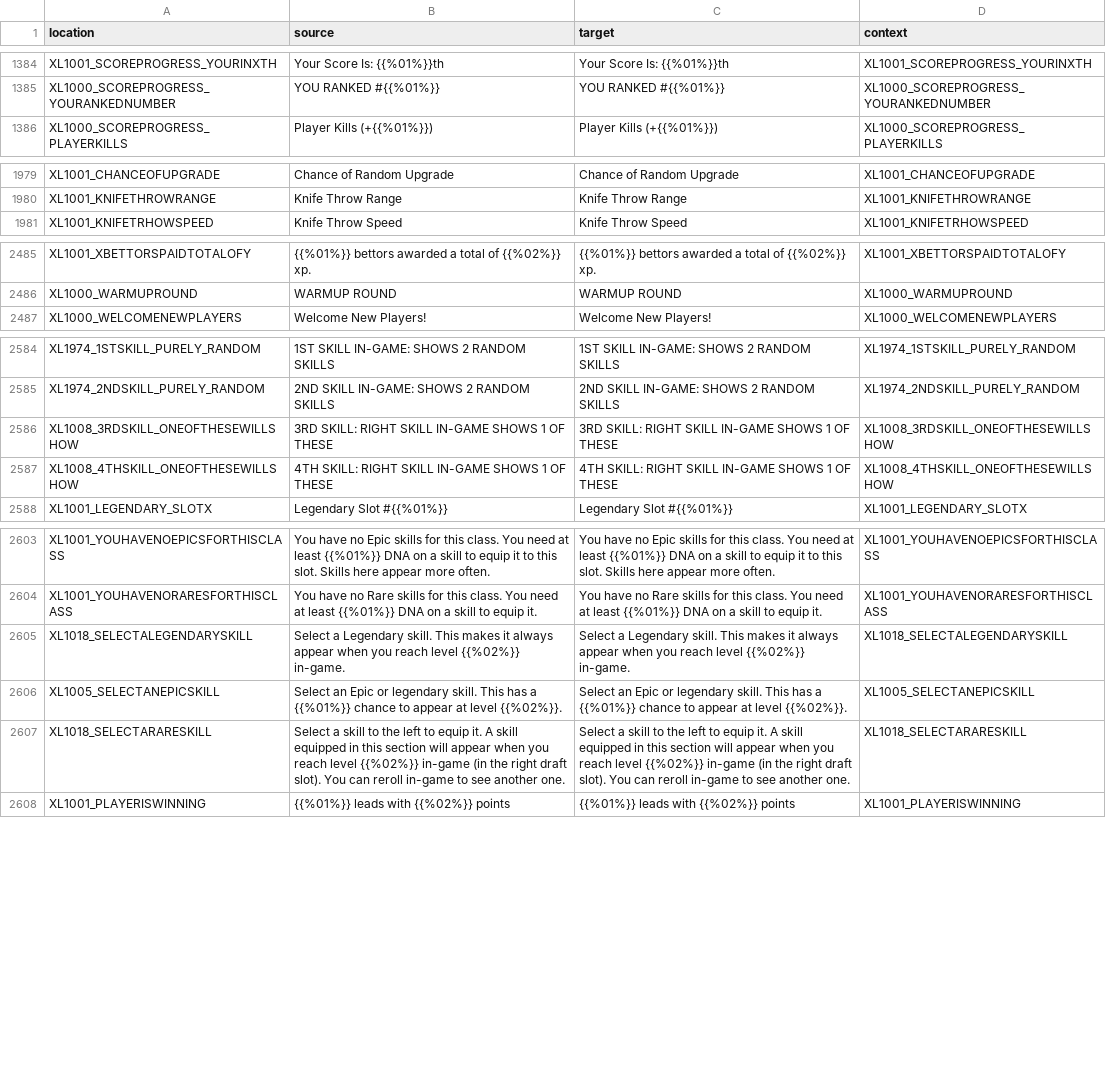
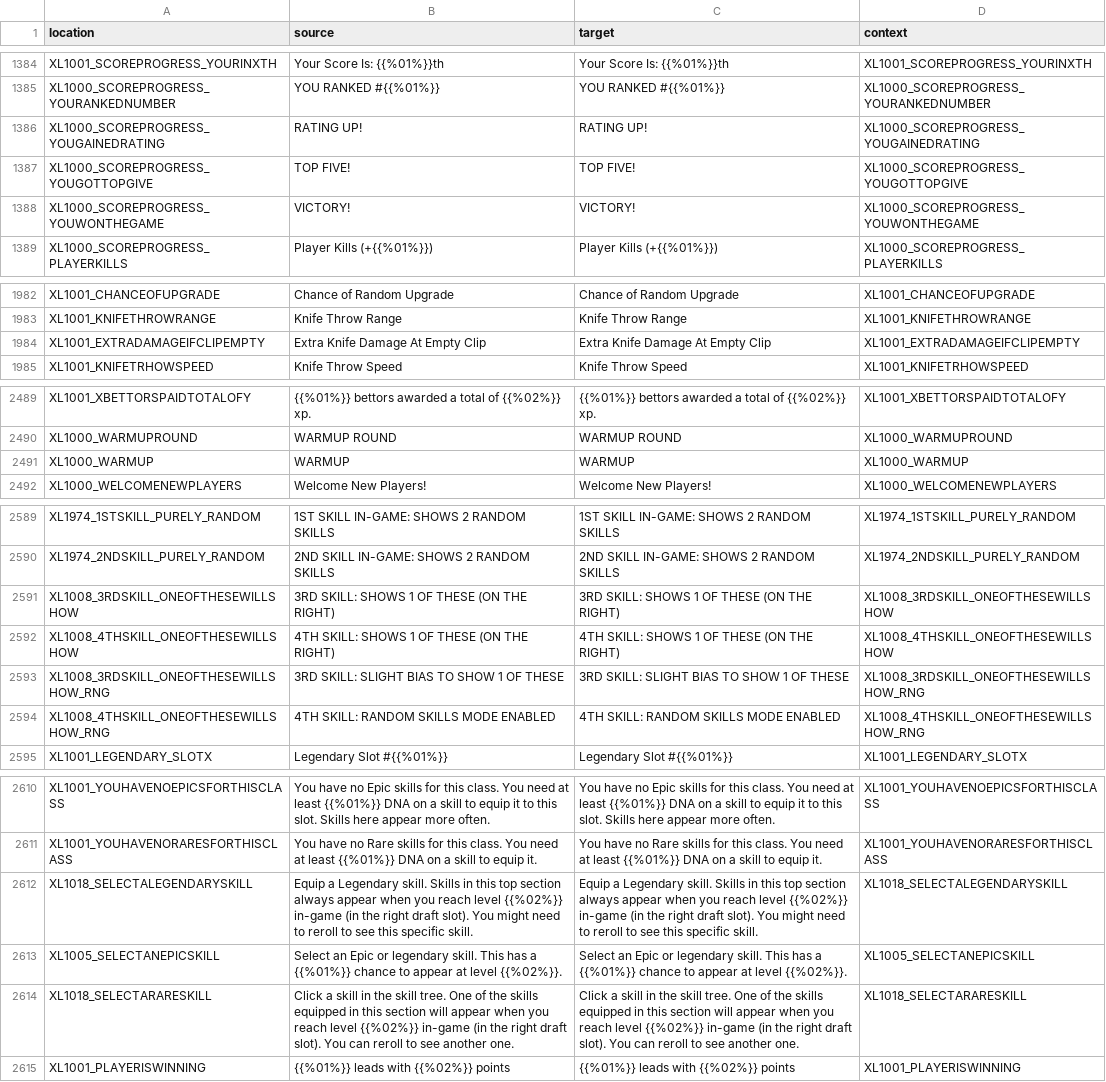
Before and after one commit to bencelot/GeneshiftTranslations, a CSV file: en.csv, drawn as a sheet; only a part is shown, gaps mark what is left out; the diff covers the shown part only.

```diff
--- a/en.csv
+++ b/en.csv
@@ -1385,2 +1385,5 @@
 "XL1000_SCOREPROGRESS_YOURANKEDNUMBER","YOU RANKED #{{%01%}}","YOU RANKED #{{%01%}}","XL1000_SCOREPROGRESS_YOURANKEDNUMBER"
+"XL1000_SCOREPROGRESS_YOUGAINEDRATING","RATING UP!","RATING UP!","XL1000_SCOREPROGRESS_YOUGAINEDRATING"
+"XL1000_SCOREPROGRESS_YOUGOTTOPGIVE","TOP FIVE!","TOP FIVE!","XL1000_SCOREPROGRESS_YOUGOTTOPGIVE"
+"XL1000_SCOREPROGRESS_YOUWONTHEGAME","VICTORY!","VICTORY!","XL1000_SCOREPROGRESS_YOUWONTHEGAME"
 "XL1000_SCOREPROGRESS_PLAYERKILLS","Player Kills (+{{%01%}})","Player Kills (+{{%01%}})","XL1000_SCOREPROGRESS_PLAYERKILLS"
@@ -1980,2 +1983,3 @@
 "XL1001_KNIFETHROWRANGE","Knife Throw Range","Knife Throw Range","XL1001_KNIFETHROWRANGE"
+"XL1001_EXTRADAMAGEIFCLIPEMPTY","Extra Knife Damage At Empty Clip","Extra Knife Damage At Empty Clip","XL1001_EXTRADAMAGEIFCLIPEMPTY"
 "XL1001_KNIFETRHOWSPEED","Knife Throw Speed","Knife Throw Speed","XL1001_KNIFETRHOWSPEED"
@@ -2486,2 +2490,3 @@
 "XL1000_WARMUPROUND","WARMUP ROUND","WARMUP ROUND","XL1000_WARMUPROUND"
+"XL1000_WARMUP","WARMUP","WARMUP","XL1000_WARMUP"
 "XL1000_WELCOMENEWPLAYERS","Welcome New Players!","Welcome New Players!","XL1000_WELCOMENEWPLAYERS"
@@ -2585,4 +2590,6 @@
 "XL1974_2NDSKILL_PURELY_RANDOM","2ND SKILL IN-GAME: SHOWS 2 RANDOM SKILLS","2ND SKILL IN-GAME: SHOWS 2 RANDOM SKILLS","XL1974_2NDSKILL_PURELY_RANDOM"
-"XL1008_3RDSKILL_ONEOFTHESEWILLSHOW","3RD SKILL: RIGHT SKILL IN-GAME SHOWS 1 OF THESE","3RD SKILL: RIGHT SKILL IN-GAME SHOWS 1 OF THESE","XL1008_3RDSKILL_ONEOFTHESEWILLSHOW"
-"XL1008_4THSKILL_ONEOFTHESEWILLSHOW","4TH SKILL: RIGHT SKILL IN-GAME SHOWS 1 OF THESE","4TH SKILL: RIGHT SKILL IN-GAME SHOWS 1 OF THESE","XL1008_4THSKILL_ONEOFTHESEWILLSHOW"
+"XL1008_3RDSKILL_ONEOFTHESEWILLSHOW","3RD SKILL: SHOWS 1 OF THESE (ON THE RIGHT)","3RD SKILL: SHOWS 1 OF THESE (ON THE RIGHT)","XL1008_3RDSKILL_ONEOFTHESEWILLSHOW"
+"XL1008_4THSKILL_ONEOFTHESEWILLSHOW","4TH SKILL: SHOWS 1 OF THESE (ON THE RIGHT)","4TH SKILL: SHOWS 1 OF THESE (ON THE RIGHT)","XL1008_4THSKILL_ONEOFTHESEWILLSHOW"
+"XL1008_3RDSKILL_ONEOFTHESEWILLSHOW_RNG","3RD SKILL: SLIGHT BIAS TO SHOW 1 OF THESE","3RD SKILL: SLIGHT BIAS TO SHOW 1 OF THESE","XL1008_3RDSKILL_ONEOFTHESEWILLSHOW_RNG"
+"XL1008_4THSKILL_ONEOFTHESEWILLSHOW_RNG","4TH SKILL: RANDOM SKILLS MODE ENABLED","4TH SKILL: RANDOM SKILLS MODE ENABLED","XL1008_4THSKILL_ONEOFTHESEWILLSHOW_RNG"
 "XL1001_LEGENDARY_SLOTX","Legendary Slot #{{%01%}}","Legendary Slot #{{%01%}}","XL1001_LEGENDARY_SLOTX"
@@ -2604,5 +2611,5 @@
 "XL1001_YOUHAVENORARESFORTHISCLASS","You have no Rare skills for this class. You need at least {{%01%}} DNA on a skill to equip it.","You have no Rare skills for this class. You need at least {{%01%}} DNA on a skill to equip it.","XL1001_YOUHAVENORARESFORTHISCLASS"
-"XL1018_SELECTALEGENDARYSKILL","Select a Legendary skill. This makes it always appear when you reach level {{%02%}} in-game.","Select a Legendary skill. This makes it always appear when you reach level {{%02%}} in-game.","XL1018_SELECTALEGENDARYSKILL"
+"XL1018_SELECTALEGENDARYSKILL","Equip a Legendary skill. Skills in this top section always appear when you reach level {{%02%}} in-game (in the right draft slot). You might need to reroll to see this specific skill.","Equip a Legendary skill. Skills in this top section always appear when you reach level {{%02%}} in-game (in the right draft slot). You might need to reroll to see this specific skill.","XL1018_SELECTALEGENDARYSKILL"
 "XL1005_SELECTANEPICSKILL","Select an Epic or legendary skill. This has a {{%01%}} chance to appear at level {{%02%}}.","Select an Epic or legendary skill. This has a {{%01%}} chance to appear at level {{%02%}}.","XL1005_SELECTANEPICSKILL"
-"XL1018_SELECTARARESKILL","Select a skill to the left to equip it. A skill equipped in this section will appear when you reach level {{%02%}} in-game (in the right draft slot). You can reroll in-game to see another one.","Select a skill to the left to equip it. A skill equipped in this section will appear when you reach level {{%02%}} in-game (in the right draft slot). You can reroll in-game to see another one.","XL1018_SELECTARARESKILL"
+"XL1018_SELECTARARESKILL","Click a skill in the skill tree. One of the skills equipped in this section will appear when you reach level {{%02%}} in-game (in the right draft slot). You can reroll to see another one.","Click a skill in the skill tree. One of the skills equipped in this section will appear when you reach level {{%02%}} in-game (in the right draft slot). You can reroll to see another one.","XL1018_SELECTARARESKILL"
 "XL1001_PLAYERISWINNING","{{%01%}} leads with {{%02%}} points","{{%01%}} leads with {{%02%}} points","XL1001_PLAYERISWINNING"
```
Also changed, not shown: 12 edited cells elsewhere in this file, de.csv, es.csv, 4 other files.
